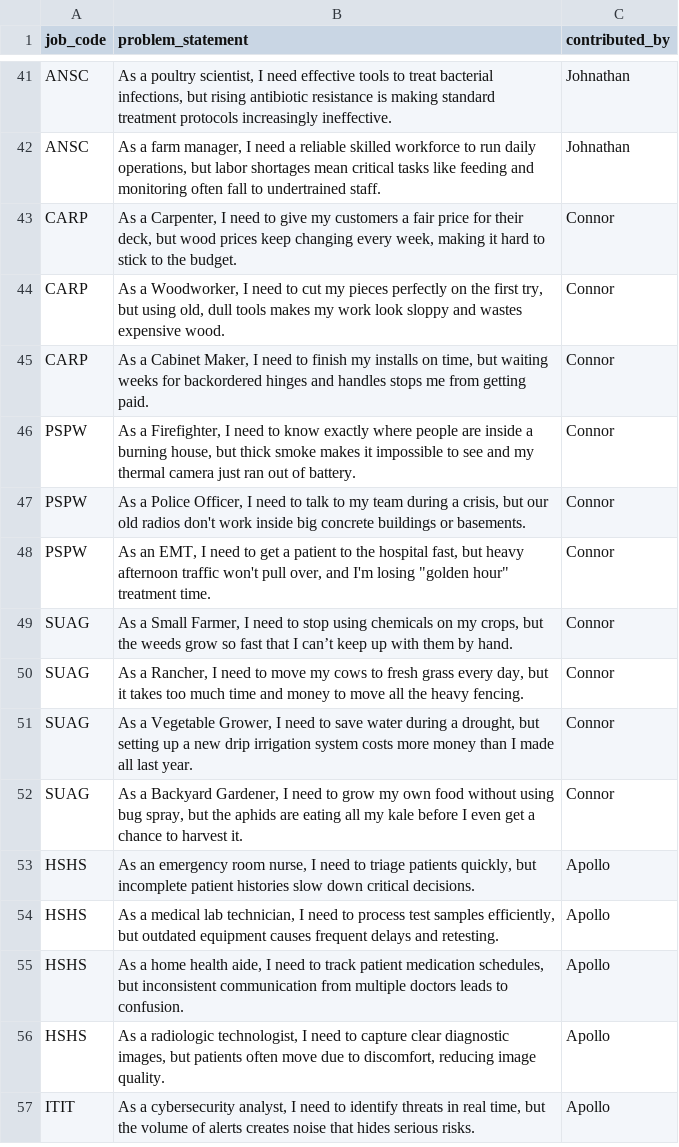
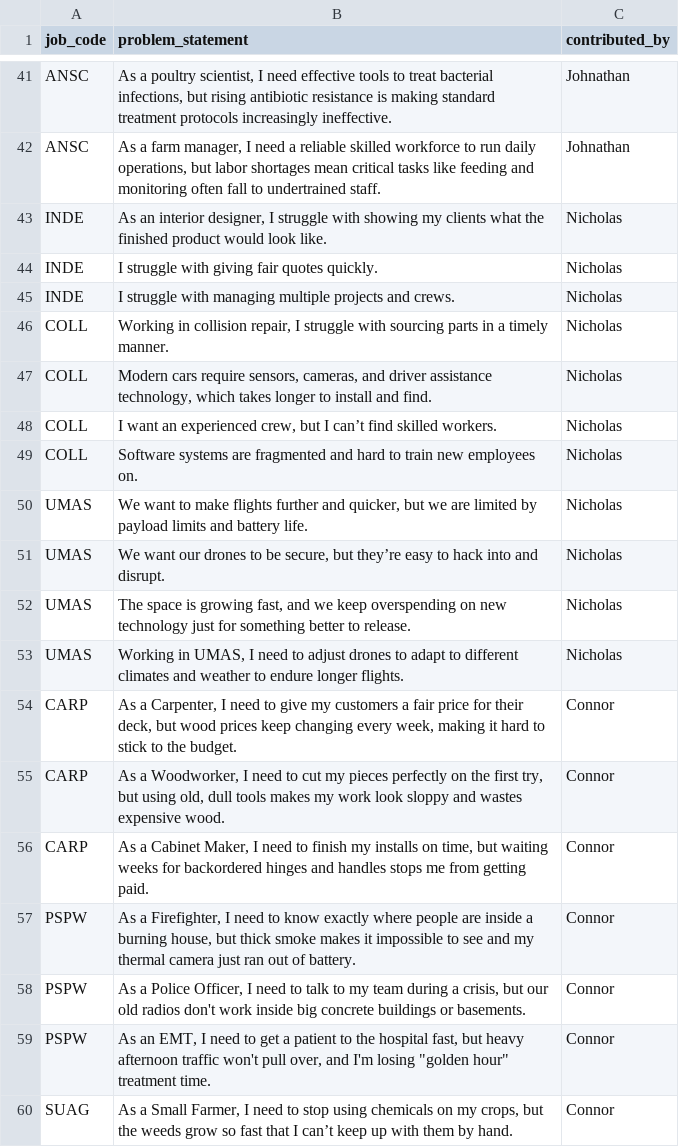
Before and after one commit to riverside-pirates/computer-science-essentials, a CSV file: cte-career-problems.csv, drawn as a sheet; only a part is shown, gaps mark what is left out; the shorter side is filled out with more unchanged rows.

Commit message:
Adds Nicholas's contributions.

```diff
--- a/cte-career-problems.csv
+++ b/cte-career-problems.csv
@@ -42,2 +42,13 @@ ANSC,"As a poultry scientist, I need effective tools to treat bacterial infectio
 ANSC,"As a farm manager, I need a reliable skilled workforce to run daily operations, but labor shortages mean critical tasks like feeding and monitoring often fall to undertrained staff.",Johnathan
+INDE,"As an interior designer, I struggle with showing my clients what the finished product would look like.",Nicholas
+INDE,"I struggle with giving fair quotes quickly.",Nicholas
+INDE,"I struggle with managing multiple projects and crews.",Nicholas
+COLL,"Working in collision repair, I struggle with sourcing parts in a timely manner.",Nicholas
+COLL,"Modern cars require sensors, cameras, and driver assistance technology, which takes longer to install and find.",Nicholas
+COLL,"I want an experienced crew, but I can’t find skilled workers.",Nicholas
+COLL,"Software systems are fragmented and hard to train new employees on.",Nicholas
+UMAS,"We want to make flights further and quicker, but we are limited by payload limits and battery life.",Nicholas
+UMAS,"We want our drones to be secure, but they’re easy to hack into and disrupt.",Nicholas
+UMAS,"The space is growing fast, and we keep overspending on new technology just for something better to release.",Nicholas
+UMAS,"Working in UMAS, I need to adjust drones to adapt to different climates and weather to endure longer flights.",Nicholas
 CARP,"As a Carpenter, I need to give my customers a fair price for their deck, but wood prices keep changing every week, making it hard to stick to the budget.","Connor"
```
